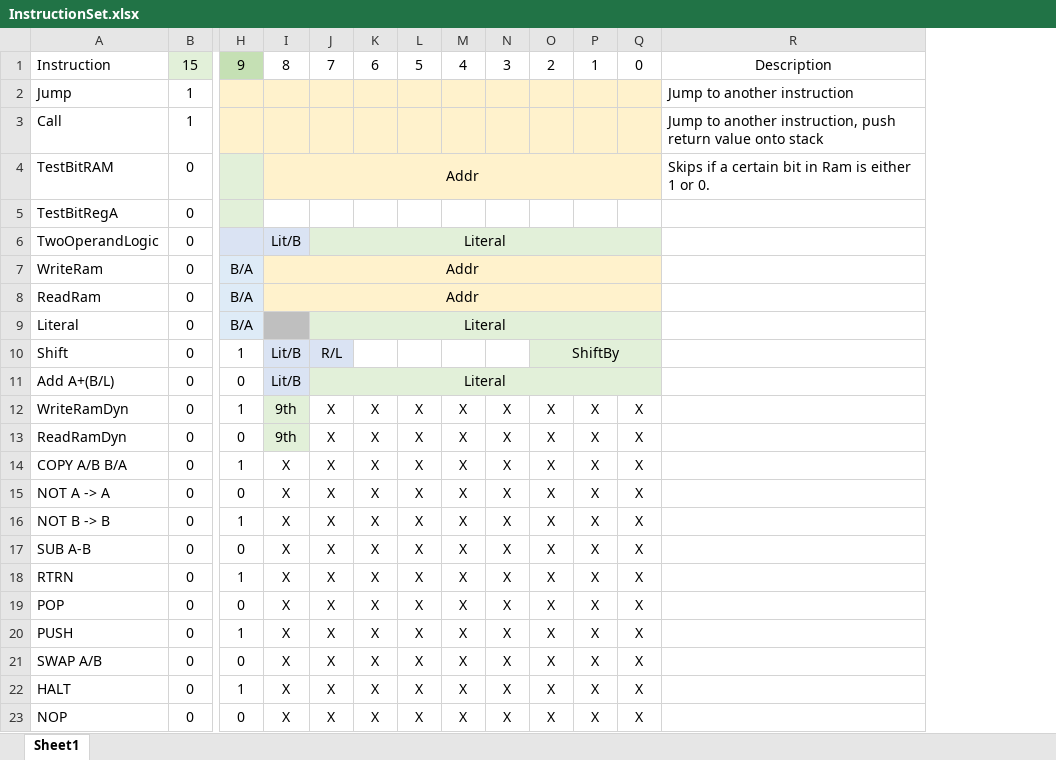
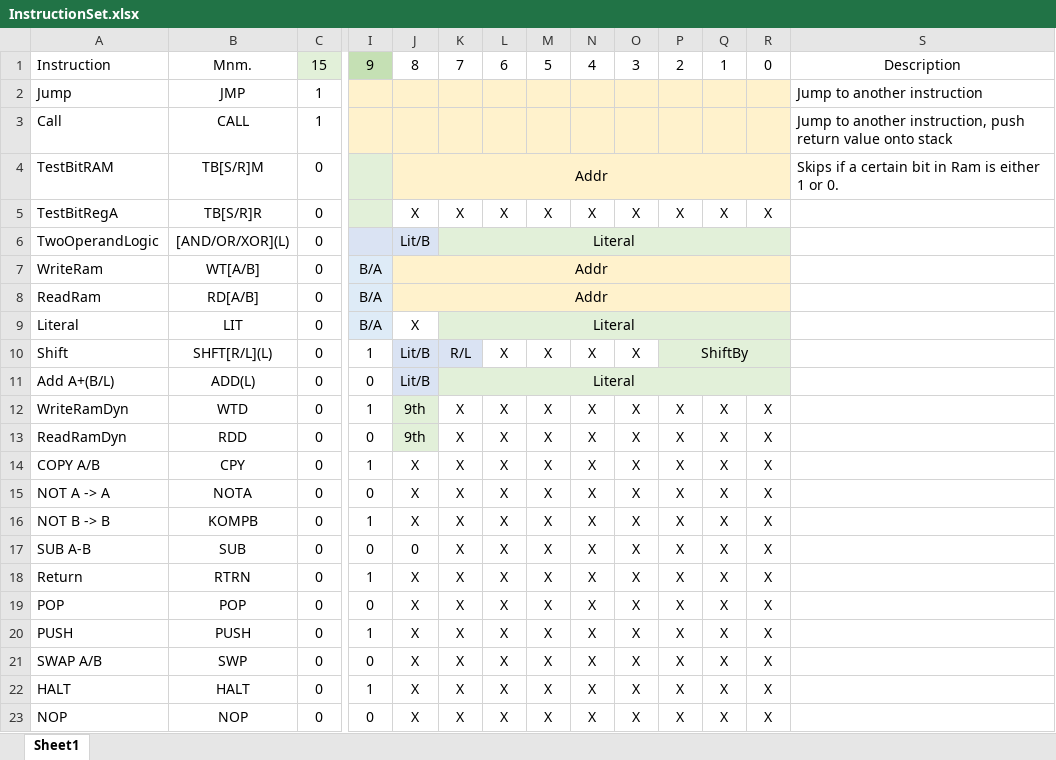
Before and after one commit to TheSchilk/psMCU, an Excel workbook: Doc/InstructionSet.xlsx, sheet Sheet1, drawn as a sheet; only a part is shown, gaps mark what is left out; values as stored, in another font and other column widths than the file's, no borders; conditional formats not drawn; addresses are those after the commit; the diff names each change by its address in the sheet, - before the commit and + after, or states it on an @@ line.

```diff
--- a/Doc/InstructionSet.xlsx (sheet Sheet1)
+++ b/Doc/InstructionSet.xlsx (sheet Sheet1)
+column B, rows 1-23: Mnm. | JMP | CALL | TB[S/R]M | TB[S/R]R | [AND/OR/XOR](L) | WT[A/B] | RD[A/B] | LIT | SHFT[R/L](L) | ADD(L) | WTD | RDD | CPY | NOTA | KOMPB | SUB | RTRN | POP | PUSH | SWP | HALT | NOP
-J5: (empty)
+J5: X
-K5: (empty)
+K5: X
-L5: (empty)
+L5: X
-M5: (empty)
+M5: X
-N5: (empty)
+N5: X
-O5: (empty)
+O5: X
-P5: (empty)
+P5: X
-Q5: (empty)
+Q5: X
-R5: (empty)
+R5: X
-J9: (empty)
+J9: X
-J9 fill: #BFBFBF
+J9 fill: none
-L10: (empty)
+L10: X
-M10: (empty)
+M10: X
-N10: (empty)
+N10: X
-O10: (empty)
+O10: X
-A14: COPY A/B B/A
+A14: COPY A/B
-J17: X
+J17: 0
-A18: RTRN
+A18: Return
```
Also changed, not shown: Doc/Encodings.xlsx, 17 other files.
